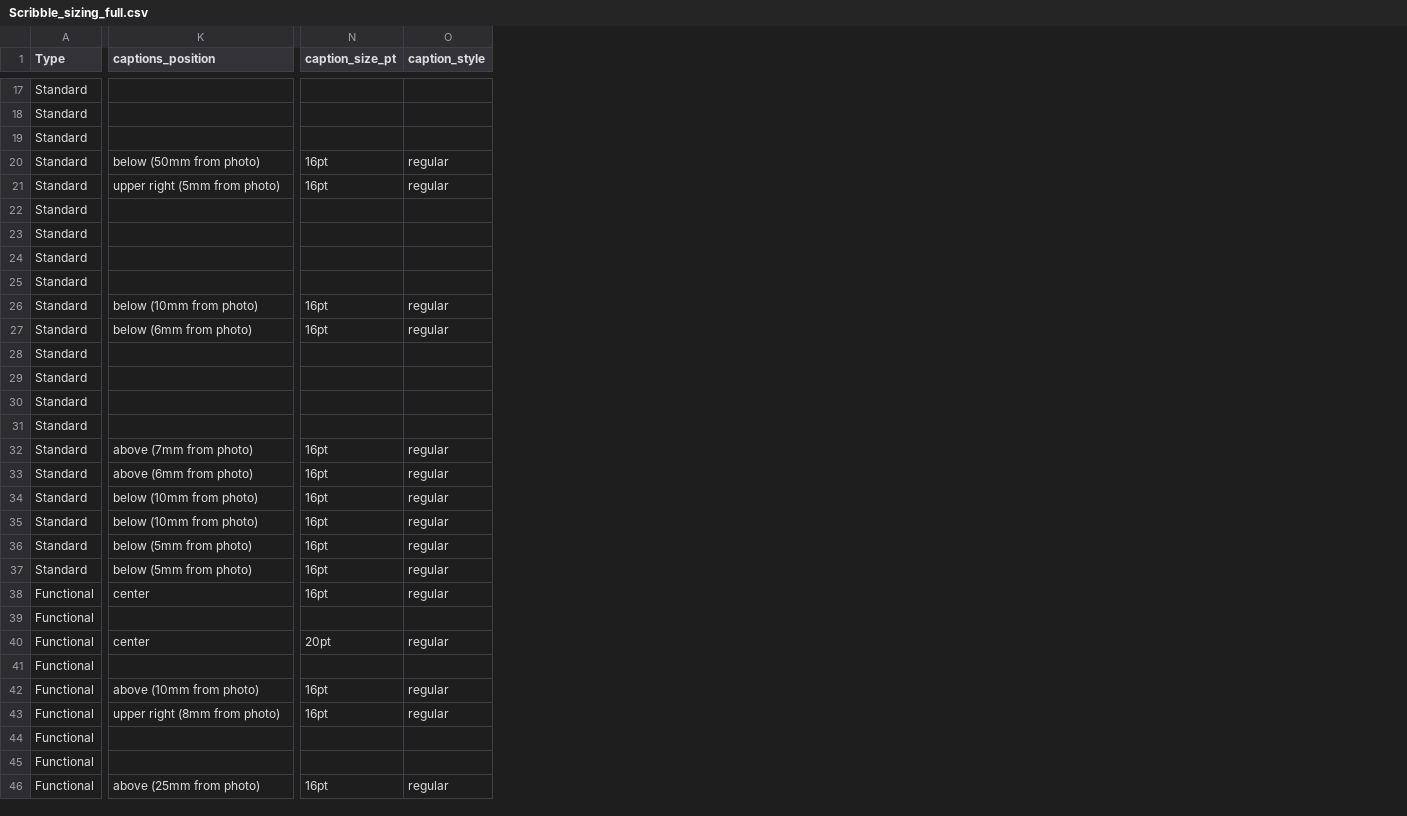
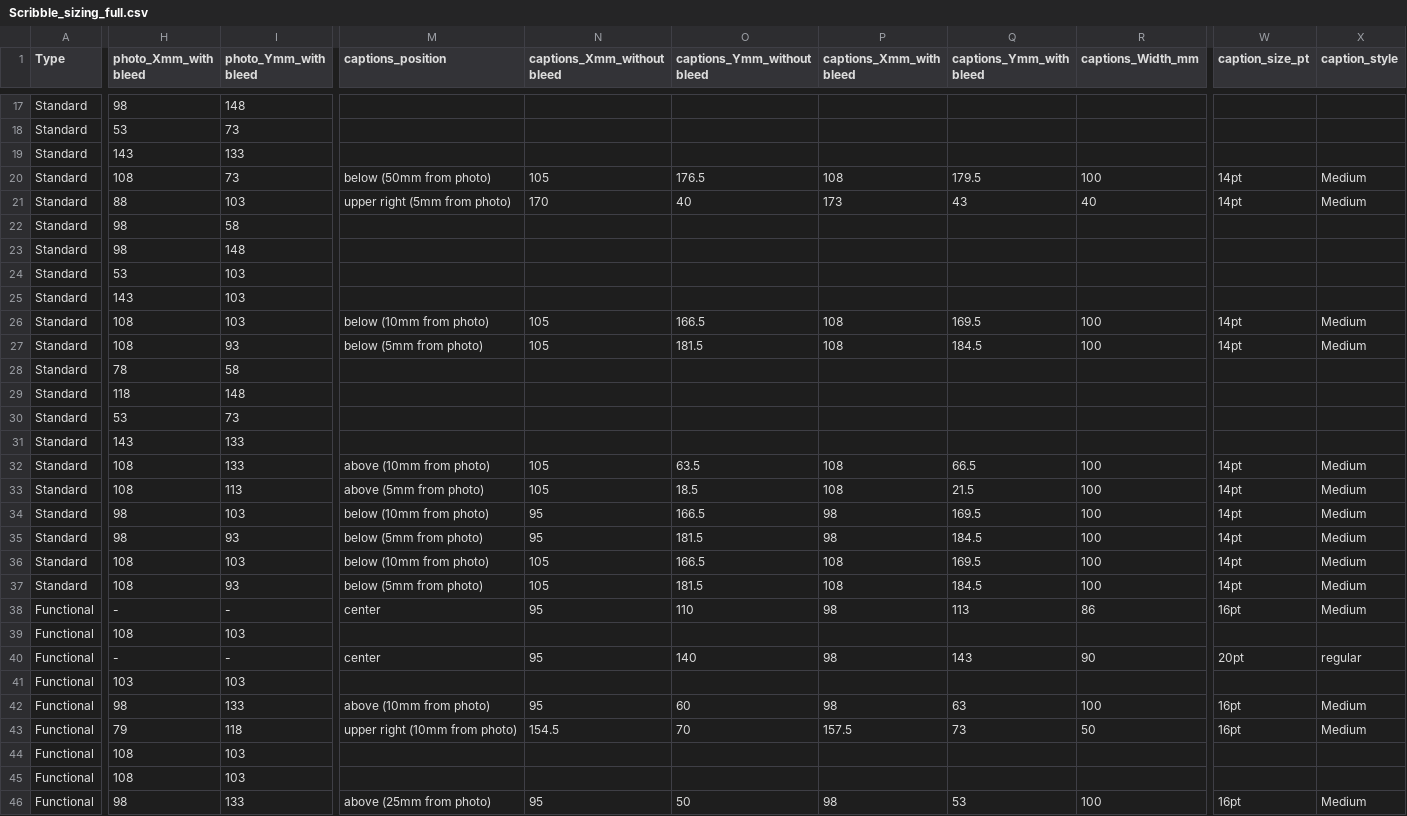
Before and after one commit to aevia-design/aevia-test, a CSV file: assets/Template_Scribble/Scribble_sizing_full.csv, drawn as a sheet; only a part is shown, gaps mark what is left out; addresses are those after the commit; the diff covers the shown part only; the diff names each change by its address in the sheet, - before the commit and + after, or states it on an @@ line.

```diff
--- a/assets/Template_Scribble/Scribble_sizing_full.csv
+++ b/assets/Template_Scribble/Scribble_sizing_full.csv
+column H (photo_Xmm_with bleed), rows 17-46: 98 | 53 | 143 | 108 | 88 | 98 | 98 | 53 | 143 | 108 | 108 | 78 | 118 | 53 | 143 | 108 | 108 | 98 | 98 | 108 | 108 | - | 108 | - | 103 | 98 | 79 | 108 | 108 | 98
+column I (photo_Ymm_with bleed), rows 17-46: 148 | 73 | 133 | 73 | 103 | 58 | 148 | 103 | 103 | 103 | 93 | 58 | 148 | 73 | 133 | 133 | 113 | 103 | 93 | 103 | 93 | - | 103 | - | 103 | 133 | 118 | 103 | 103 | 133
+column N (captions_Xmm_without bleed), rows 20-46: 105 | 170 |  |  |  |  | 105 | 105 |  |  |  |  | 105 | 105 | 95 | 95 | 105 | 105 | 95 |  | 95 |  | 95 | 154.5 |  |  | 95
+column O (captions_Ymm_without bleed), rows 20-46: 176.5 | 40 |  |  |  |  | 166.5 | 181.5 |  |  |  |  | 63.5 | 18.5 | 166.5 | 181.5 | 166.5 | 181.5 | 110 |  | 140 |  | 60 | 70 |  |  | 50
+column P (captions_Xmm_with bleed), rows 20-46: 108 | 173 |  |  |  |  | 108 | 108 |  |  |  |  | 108 | 108 | 98 | 98 | 108 | 108 | 98 |  | 98 |  | 98 | 157.5 |  |  | 98
+column Q (captions_Ymm_with bleed), rows 20-46: 179.5 | 43 |  |  |  |  | 169.5 | 184.5 |  |  |  |  | 66.5 | 21.5 | 169.5 | 184.5 | 169.5 | 184.5 | 113 |  | 143 |  | 63 | 73 |  |  | 53
+column R (captions_Width_mm), rows 20-46: 100 | 40 |  |  |  |  | 100 | 100 |  |  |  |  | 100 | 100 | 100 | 100 | 100 | 100 | 86 |  | 90 |  | 100 | 50 |  |  | 100
-W20:W21 (caption_size_pt): 16pt
+W20:W21 (caption_size_pt): 14pt
-X20:X21 (caption_style): regular
+X20:X21 (caption_style): Medium
-W26:W27 (caption_size_pt): 16pt
+W26:W27 (caption_size_pt): 14pt
-X26:X27 (caption_style): regular
+X26:X27 (caption_style): Medium
-M27 (captions_position): below (6mm from photo)
+M27 (captions_position): below (5mm from photo)
-M32 (captions_position): above (7mm from photo)
+M32 (captions_position): above (10mm from photo)
-W32:W37 (caption_size_pt): 16pt
+W32:W37 (caption_size_pt): 14pt
-X32:X38 (caption_style): regular
+X32:X38 (caption_style): Medium
-M33 (captions_position): above (6mm from photo)
+M33 (captions_position): above (5mm from photo)
-M35 (captions_position): below (10mm from photo)
+M35 (captions_position): below (5mm from photo)
-M36 (captions_position): below (5mm from photo)
+M36 (captions_position): below (10mm from photo)
-X42:X43 (caption_style): regular
+X42:X43 (caption_style): Medium
-M43 (captions_position): upper right (8mm from photo)
+M43 (captions_position): upper right (10mm from photo)
-X46 (caption_style): regular
+X46 (caption_style): Medium
```
Also changed, not shown: 3 added columns, 1 removed column and 33 edited cells elsewhere in this file, assets/Template_Scribble/Scribble_Template_Sizing_Cover.csv, 24 other files.
